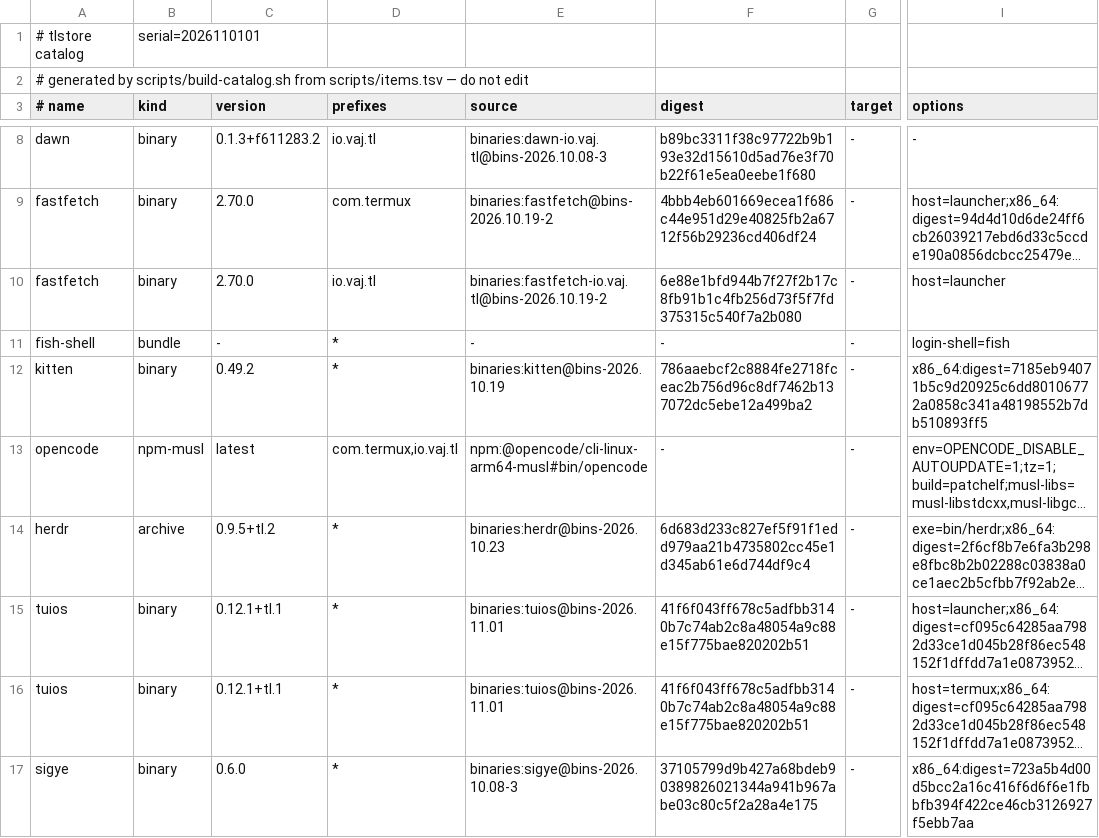
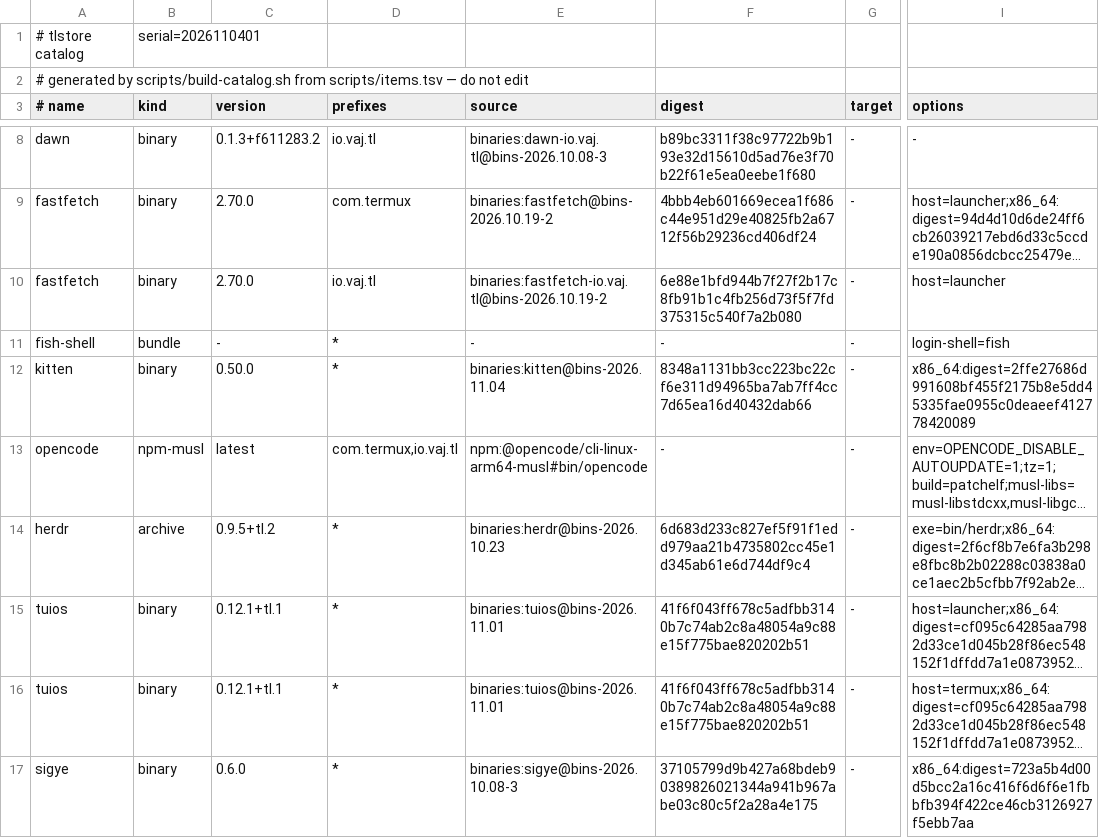
Before and after one commit to PickleHik3/tlstore, a TSV file: dist/catalog.tsv, drawn as a sheet; only a part is shown, gaps mark what is left out; long unchanged cells end in …; the diff names each change by its address in the sheet, - before the commit and + after, or states it on an @@ line.

```diff
--- a/dist/catalog.tsv
+++ b/dist/catalog.tsv
-B1 (kind): serial=2026110101
+B1 (kind): serial=2026110401
-C12 (version): 0.49.2
+C12 (version): 0.50.0
-E12 (source): binaries:kitten@bins-2026.10.19
+E12 (source): binaries:kitten@bins-2026.11.04
-F12 (digest): 786aaebcf2c8884fe2718fceac2b756d96c8df7462b137072dc5ebe12a499ba2
+F12 (digest): 8348a1131bb3cc223bc22cf6e311d94965ba7ab7ff4cc7d65ea16d40432dab66
-I12 (options): x86_64:digest=7185eb94071b5c9d20925c6dd80106772a0858c341a48198552b7db510893ff5
+I12 (options): x86_64:digest=2ffe27686d991608bf455f2175b8e5dd45335fae0955c0deaeef412778420089
```
Also changed, not shown: 2 other files.
